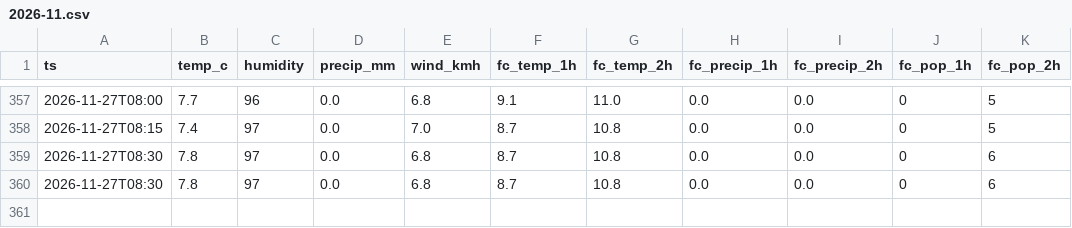
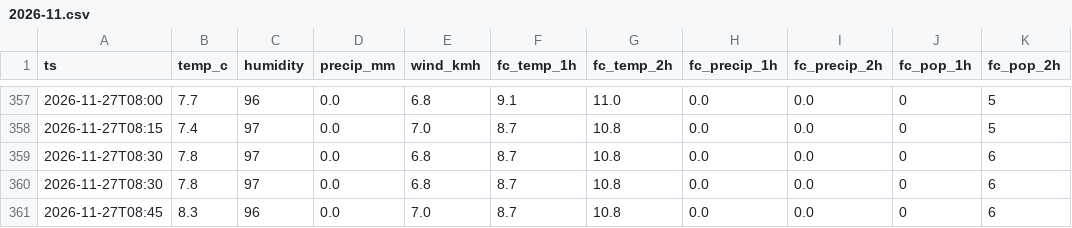
Before and after one commit to Nautika01/any, a CSV file: data/weather/2026-11.csv, drawn as a sheet; only a part is shown, gaps mark what is left out; the diff names each change by its address in the sheet, - before the commit and + after, or states it on an @@ line.

```diff
--- a/data/weather/2026-11.csv
+++ b/data/weather/2026-11.csv
+row 361: 2026-11-27T08:45 | 8.3 | 96 | 0.0 | 7.0 | 8.7 | 10.8 | 0.0 | 0.0 | 0 | 6
```
Also changed, not shown: 1 other file.
